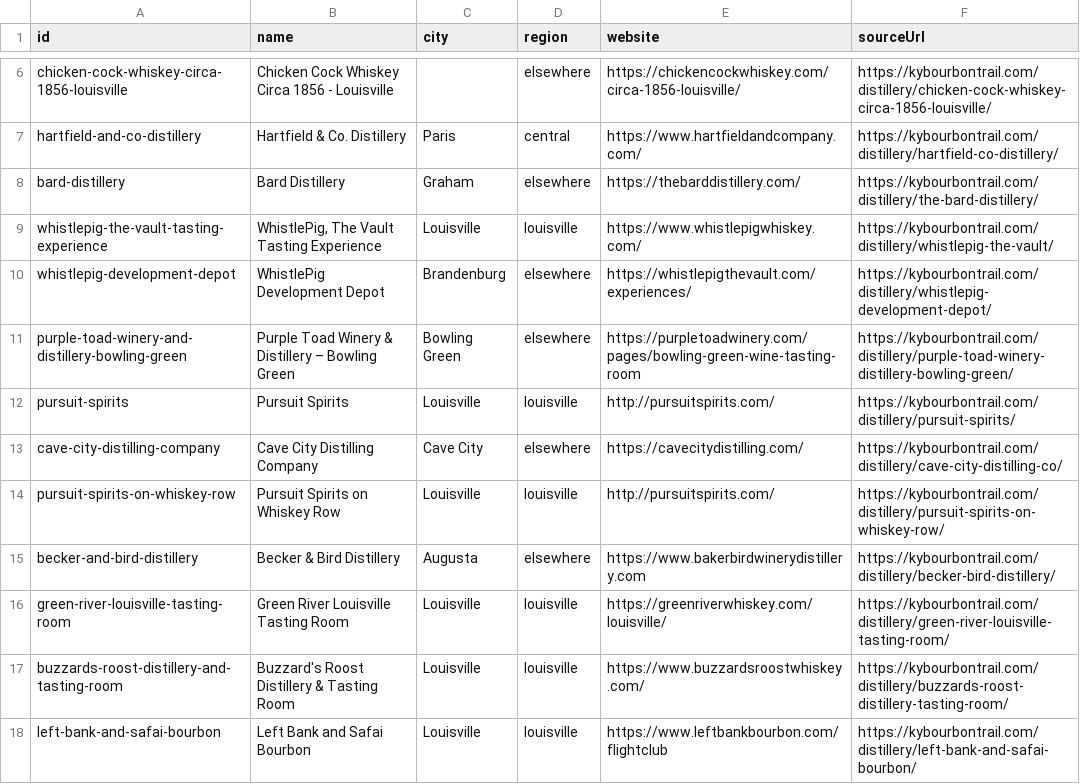
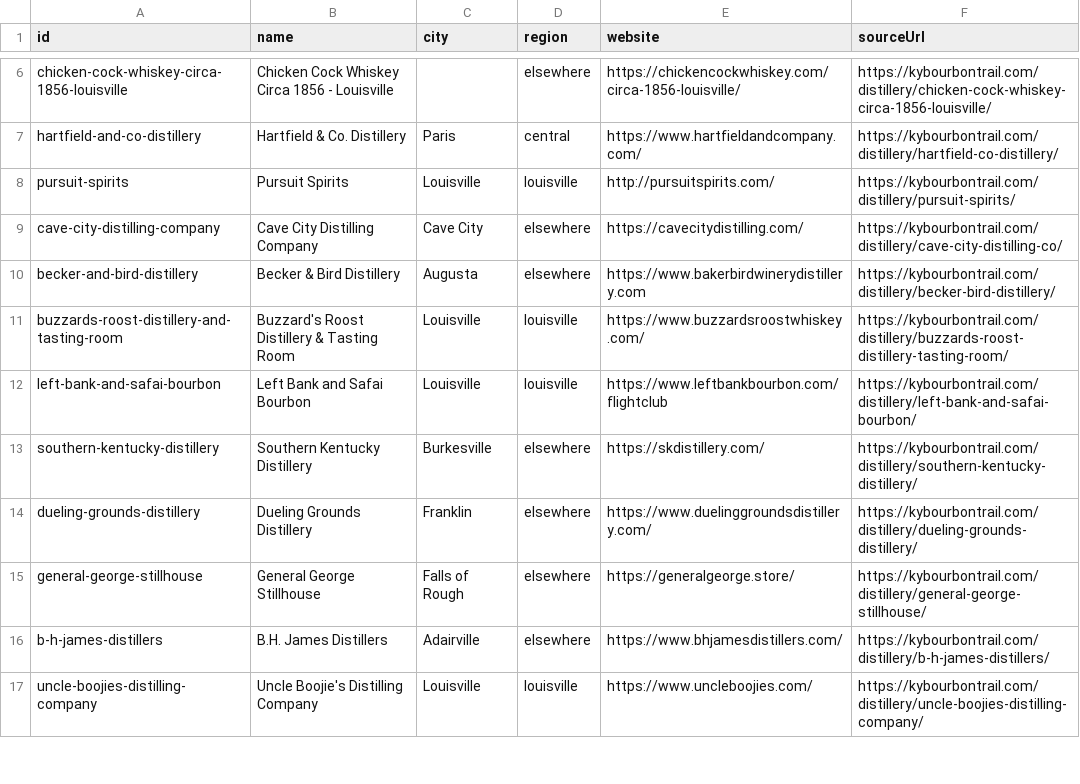
Before and after one commit to juanitok94/bourbon-guide, a CSV file: data/unverified.csv, drawn as a sheet; only a part is shown, gaps mark what is left out; the shorter side is filled out with more unchanged rows; the diff names each change by its address in the sheet, - before the commit and + after, or states it on an @@ line.

```diff
--- a/data/unverified.csv
+++ b/data/unverified.csv
-row 8: bard-distillery | Bard Distillery | Graham | elsewhere | https://thebarddistillery.com/ | https://kybourbontrail.com/distillery/the-bard-distillery/
-row 9: whistlepig-the-vault-tasting-experience | WhistlePig, The Vault Tasting Experience | Louisville | louisville | https://www.whistlepigwhiskey.com/ | https://kybourbontrail.com/distillery/whistlepig-the-vault/
-row 10: whistlepig-development-depot | WhistlePig Development Depot | Brandenburg | elsewhere | https://whistlepigthevault.com/experiences/ | https://kybourbontrail.com/distillery/whistlepig-development-depot/
-row 11: purple-toad-winery-and-distillery-bowling-green | Purple Toad Winery & Distillery – Bowling Green | Bowling Green | elsewhere | https://purpletoadwinery.com/pages/bowling-green-wine-tasting-room | https://kybourbontrail.com/distillery/purple-toad-winery-distillery-bowling-green/
-row 14: pursuit-spirits-on-whiskey-row | Pursuit Spirits on Whiskey Row | Louisville | louisville | http://pursuitspirits.com/ | https://kybourbontrail.com/distillery/pursuit-spirits-on-whiskey-row/
-row 16: green-river-louisville-tasting-room | Green River Louisville Tasting Room | Louisville | louisville | https://greenriverwhiskey.com/louisville/ | https://kybourbontrail.com/distillery/green-river-louisville-tasting-room/
```
Also changed, not shown: 2 other files.
